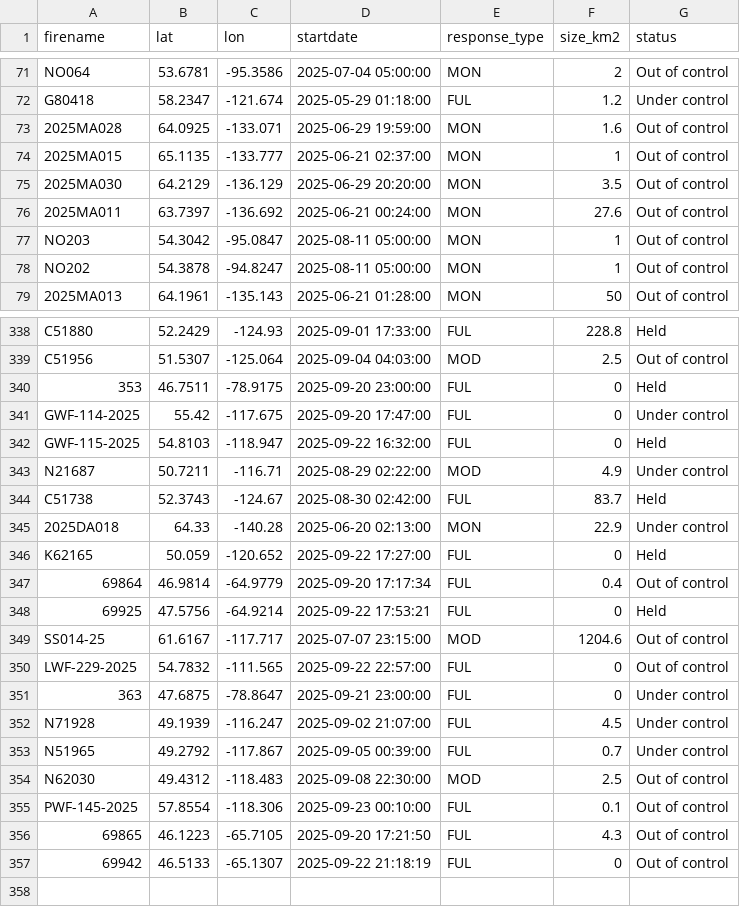
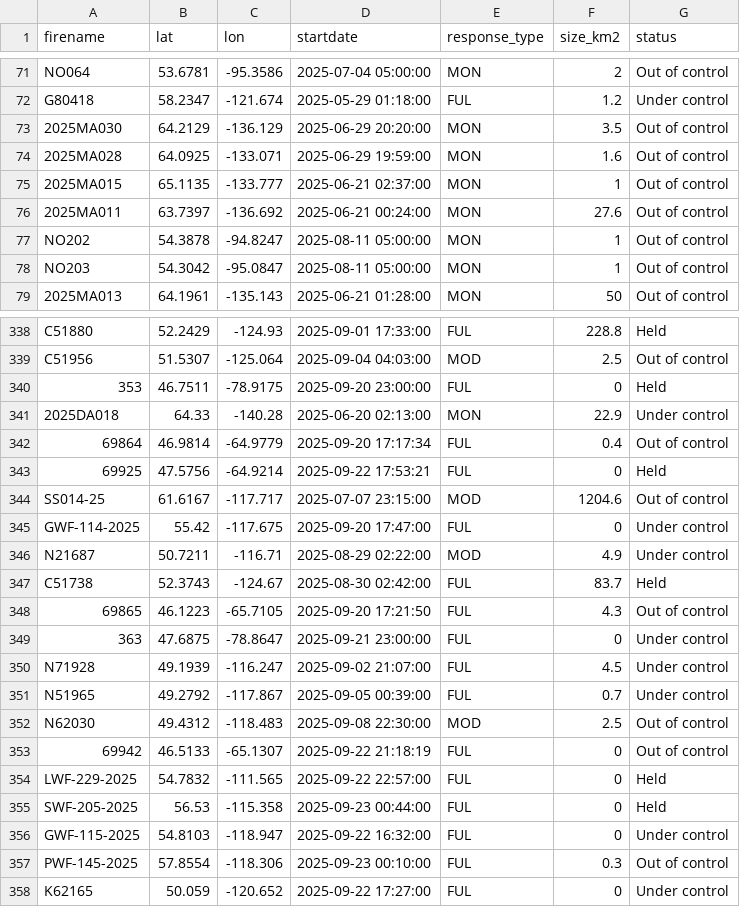
Before and after one commit to vs-postmedia/nat-fire-db-scraper, a CSV file: data/activefires_filtered.csv, drawn as a sheet; only a part is shown, gaps mark what is left out; the diff covers the shown part only.

```diff
--- a/data/activefires_filtered.csv
+++ b/data/activefires_filtered.csv
@@ -72,8 +72,8 @@
  G80418, 58.2347, -121.674, 2025-05-29 01:18:00, FUL,1.2,Under control
+ 2025MA030, 64.2129, -136.129, 2025-06-29 20:20:00, MON,3.5,Out of control
  2025MA028, 64.0925, -133.071, 2025-06-29 19:59:00, MON,1.6,Out of control
  2025MA015, 65.1135, -133.777, 2025-06-21 02:37:00, MON,1,Out of control
- 2025MA030, 64.2129, -136.129, 2025-06-29 20:20:00, MON,3.5,Out of control
  2025MA011, 63.7397, -136.692, 2025-06-21 00:24:00, MON,27.6,Out of control
+ NO202, 54.3878, -94.8247, 2025-08-11 05:00:00, MON,1,Out of control
  NO203, 54.3042, -95.0847, 2025-08-11 05:00:00, MON,1,Out of control
- NO202, 54.3878, -94.8247, 2025-08-11 05:00:00, MON,1,Out of control
  2025MA013, 64.1961, -135.143, 2025-06-21 01:28:00, MON,50,Out of control
@@ -340,8 +340,3 @@
  353, 46.7511, -78.9175, 2025-09-20 23:00:00, FUL,0,Held
- GWF-114-2025, 55.42, -117.675, 2025-09-20 17:47:00, FUL,0,Under control
- GWF-115-2025, 54.8103, -118.947, 2025-09-22 16:32:00, FUL,0,Held
- N21687, 50.7211, -116.71, 2025-08-29 02:22:00, MOD,4.9,Under control
- C51738, 52.3743, -124.67, 2025-08-30 02:42:00, FUL,83.7,Held
  2025DA018, 64.33, -140.28, 2025-06-20 02:13:00, MON,22.9,Under control
- K62165, 50.059, -120.652, 2025-09-22 17:27:00, FUL,0,Held
  69864, 46.9814, -64.9779, 2025-09-20 17:17:34, FUL,0.4,Out of control
@@ -349,3 +344,6 @@
  SS014-25, 61.6167, -117.717, 2025-07-07 23:15:00, MOD,1204.6,Out of control
- LWF-229-2025, 54.7832, -111.565, 2025-09-22 22:57:00, FUL,0,Out of control
+ GWF-114-2025, 55.42, -117.675, 2025-09-20 17:47:00, FUL,0,Under control
+ N21687, 50.7211, -116.71, 2025-08-29 02:22:00, MOD,4.9,Under control
+ C51738, 52.3743, -124.67, 2025-08-30 02:42:00, FUL,83.7,Held
+ 69865, 46.1223, -65.7105, 2025-09-20 17:21:50, FUL,4.3,Out of control
  363, 47.6875, -78.8647, 2025-09-21 23:00:00, FUL,0,Under control
@@ -354,4 +352,7 @@
  N62030, 49.4312, -118.483, 2025-09-08 22:30:00, MOD,2.5,Out of control
- PWF-145-2025, 57.8554, -118.306, 2025-09-23 00:10:00, FUL,0.1,Out of control
- 69865, 46.1223, -65.7105, 2025-09-20 17:21:50, FUL,4.3,Out of control
  69942, 46.5133, -65.1307, 2025-09-22 21:18:19, FUL,0,Out of control
+ LWF-229-2025, 54.7832, -111.565, 2025-09-22 22:57:00, FUL,0,Held
+ SWF-205-2025, 56.53, -115.358, 2025-09-23 00:44:00, FUL,0,Held
+ GWF-115-2025, 54.8103, -118.947, 2025-09-22 16:32:00, FUL,0,Under control
+ PWF-145-2025, 57.8554, -118.306, 2025-09-23 00:10:00, FUL,0.3,Out of control
+ K62165, 50.059, -120.652, 2025-09-22 17:27:00, FUL,0,Under control
```
Also changed, not shown: 18 moved rows elsewhere in this file.
